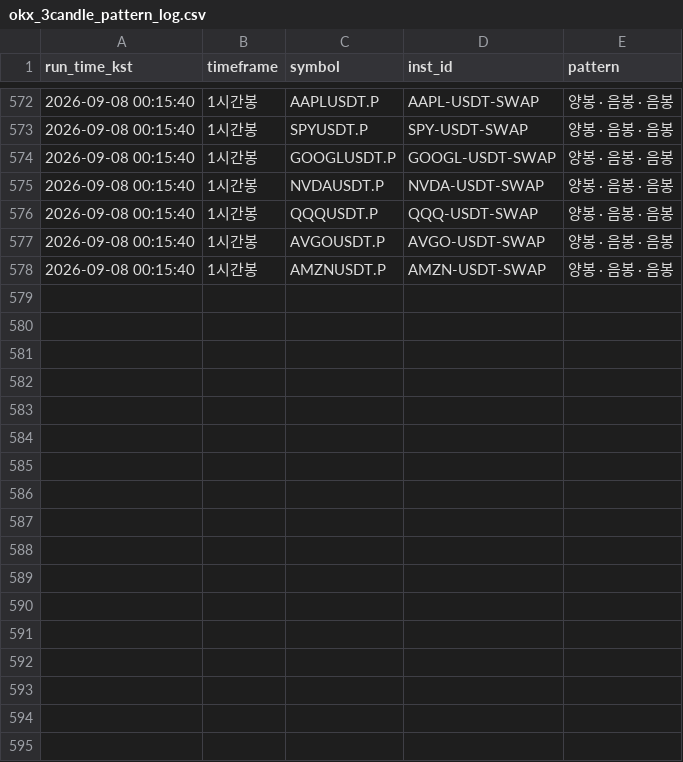
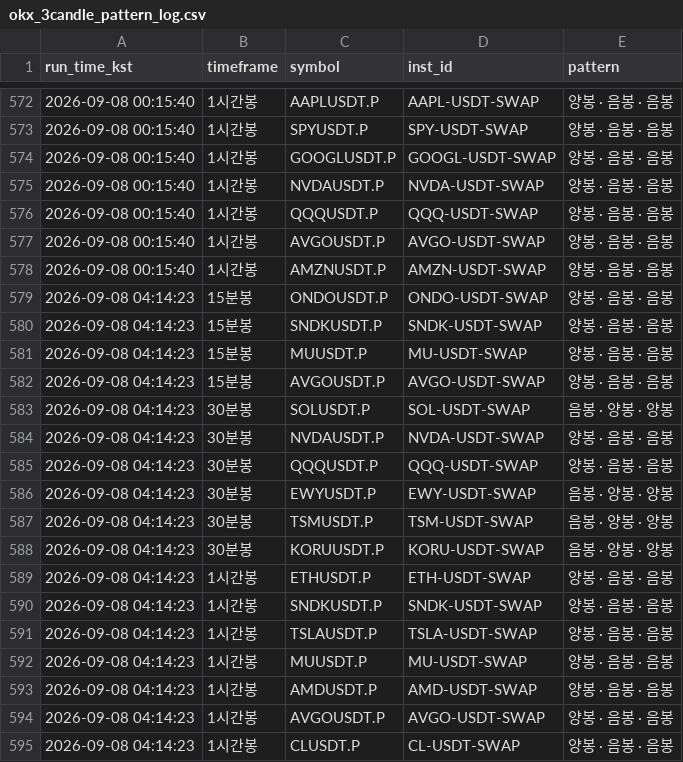
Before and after one commit to suchulkim/Trader_KIM, a CSV file: okx_3candle_pattern_log.csv, drawn as a sheet; only a part is shown, gaps mark what is left out.

```diff
--- a/okx_3candle_pattern_log.csv
+++ b/okx_3candle_pattern_log.csv
@@ -578 +578,18 @@
 2026-09-08 00:15:40,1시간봉,AMZNUSDT.P,AMZN-USDT-SWAP,양봉 · 음봉 · 음봉
+2026-09-08 04:14:23,15분봉,ONDOUSDT.P,ONDO-USDT-SWAP,양봉 · 음봉 · 음봉
+2026-09-08 04:14:23,15분봉,SNDKUSDT.P,SNDK-USDT-SWAP,양봉 · 음봉 · 음봉
+2026-09-08 04:14:23,15분봉,MUUSDT.P,MU-USDT-SWAP,양봉 · 음봉 · 음봉
+2026-09-08 04:14:23,15분봉,AVGOUSDT.P,AVGO-USDT-SWAP,양봉 · 음봉 · 음봉
+2026-09-08 04:14:23,30분봉,SOLUSDT.P,SOL-USDT-SWAP,음봉 · 양봉 · 양봉
+2026-09-08 04:14:23,30분봉,NVDAUSDT.P,NVDA-USDT-SWAP,양봉 · 음봉 · 음봉
+2026-09-08 04:14:23,30분봉,QQQUSDT.P,QQQ-USDT-SWAP,양봉 · 음봉 · 음봉
+2026-09-08 04:14:23,30분봉,EWYUSDT.P,EWY-USDT-SWAP,음봉 · 양봉 · 양봉
+2026-09-08 04:14:23,30분봉,TSMUSDT.P,TSM-USDT-SWAP,음봉 · 양봉 · 양봉
+2026-09-08 04:14:23,30분봉,KORUUSDT.P,KORU-USDT-SWAP,음봉 · 양봉 · 양봉
+2026-09-08 04:14:23,1시간봉,ETHUSDT.P,ETH-USDT-SWAP,양봉 · 음봉 · 음봉
+2026-09-08 04:14:23,1시간봉,SNDKUSDT.P,SNDK-USDT-SWAP,양봉 · 음봉 · 음봉
+2026-09-08 04:14:23,1시간봉,TSLAUSDT.P,TSLA-USDT-SWAP,양봉 · 음봉 · 음봉
+2026-09-08 04:14:23,1시간봉,MUUSDT.P,MU-USDT-SWAP,양봉 · 음봉 · 음봉
+2026-09-08 04:14:23,1시간봉,AMDUSDT.P,AMD-USDT-SWAP,양봉 · 음봉 · 음봉
+2026-09-08 04:14:23,1시간봉,AVGOUSDT.P,AVGO-USDT-SWAP,양봉 · 음봉 · 음봉
+2026-09-08 04:14:23,1시간봉,CLUSDT.P,CL-USDT-SWAP,양봉 · 음봉 · 음봉
```
Also changed, not shown: 2 other files.
